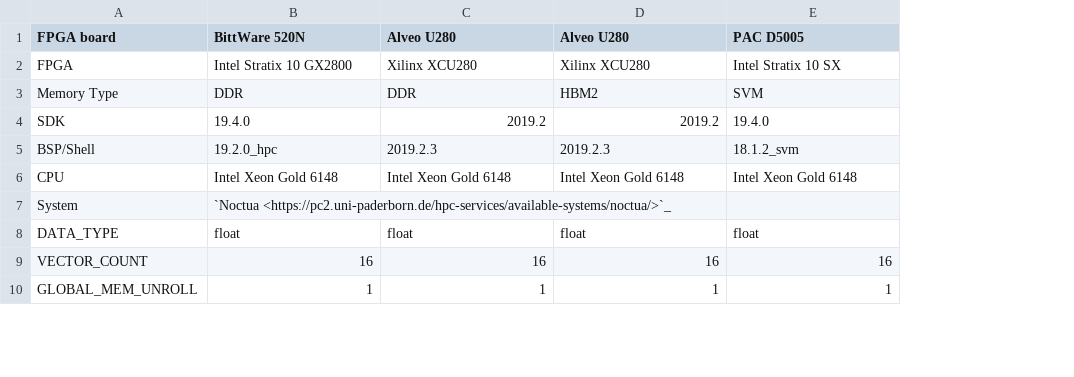
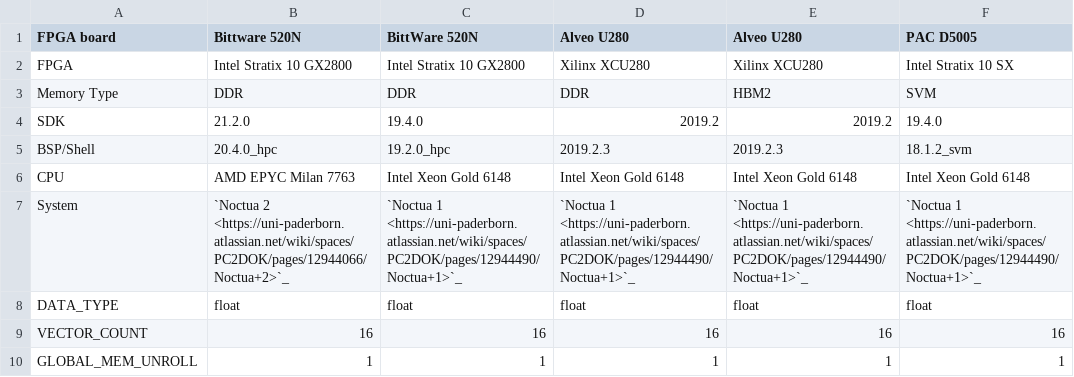
Before and after one commit to pc2/HPCC_FPGA, a CSV file: docs/source/STREAM/results/stream-2-3.csv, drawn as a sheet; only a part is shown; addresses are those after the commit; the diff names each change by its address in the sheet, - before the commit and + after, or states it on an @@ line.

Commit message:
add noctua2 experiments to results

```diff
--- a/docs/source/STREAM/results/stream-2-3.csv
+++ b/docs/source/STREAM/results/stream-2-3.csv
+column B (Bittware 520N), rows 2-10: Intel Stratix 10 GX2800 | DDR | 21.2.0 | 20.4.0_hpc | AMD EPYC Milan 7763 | `Noctua 2 <https://uni-paderborn.atlassian.net/wiki/spaces/PC2DOK/pages/12944066/Noctua+2>`_ | float | 16 | 1
-C7 (BittWare 520N): `Noctua <https://pc2.uni-paderborn.de/hpc-services/available-systems/noctua/>`_
+C7 (BittWare 520N): `Noctua 1 <https://uni-paderborn.atlassian.net/wiki/spaces/PC2DOK/pages/12944490/Noctua+1>`_
-D7 (Alveo U280): (empty)
+D7 (Alveo U280): `Noctua 1 <https://uni-paderborn.atlassian.net/wiki/spaces/PC2DOK/pages/12944490/Noctua+1>`_
-E7 (Alveo U280): (empty)
+E7 (Alveo U280): `Noctua 1 <https://uni-paderborn.atlassian.net/wiki/spaces/PC2DOK/pages/12944490/Noctua+1>`_
-F7 (PAC D5005): (empty)
+F7 (PAC D5005): `Noctua 1 <https://uni-paderborn.atlassian.net/wiki/spaces/PC2DOK/pages/12944490/Noctua+1>`_
```
Also changed, not shown: docs/source/FFT/results/fft-1-1.csv, docs/source/GEMM/results/gemm-1-0.csv, 2 other files.
